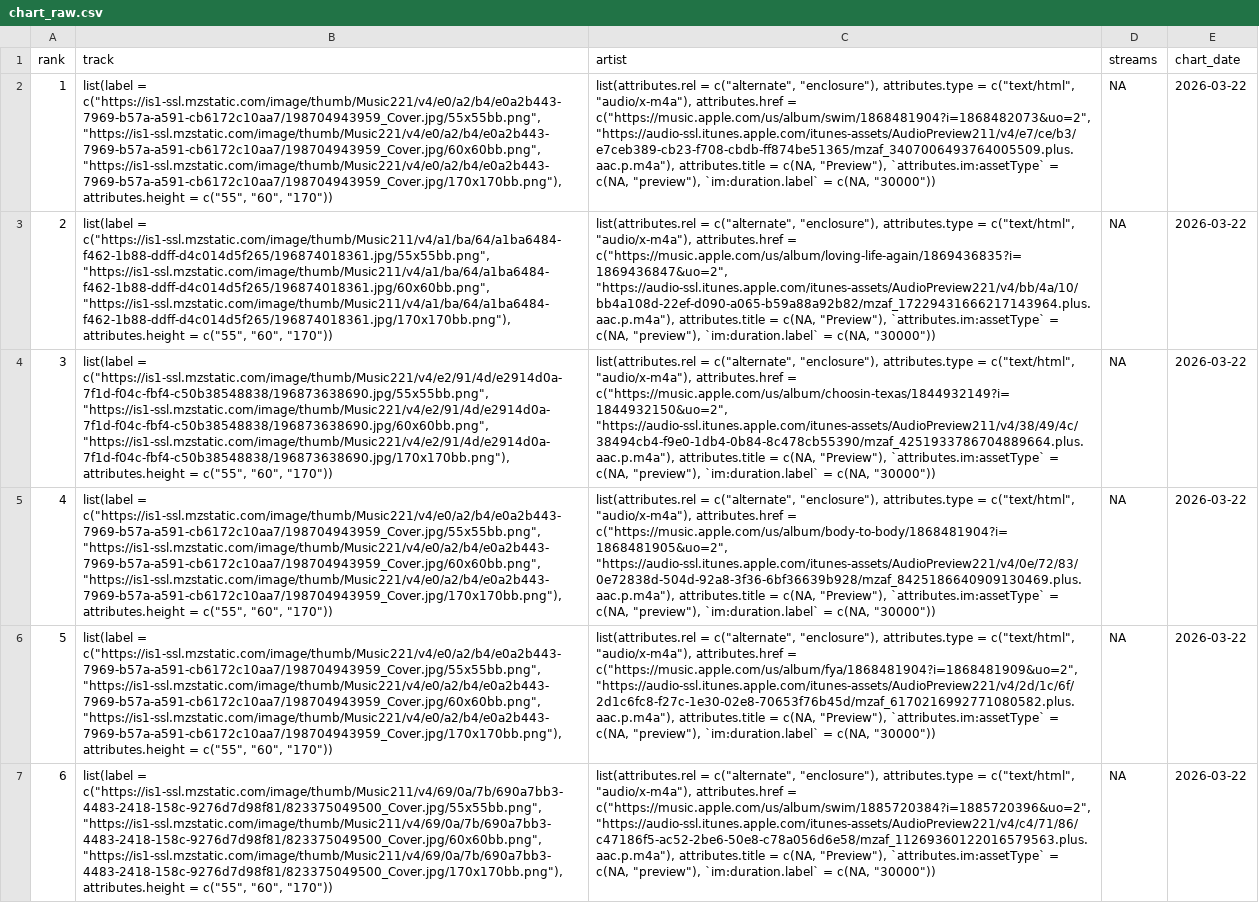
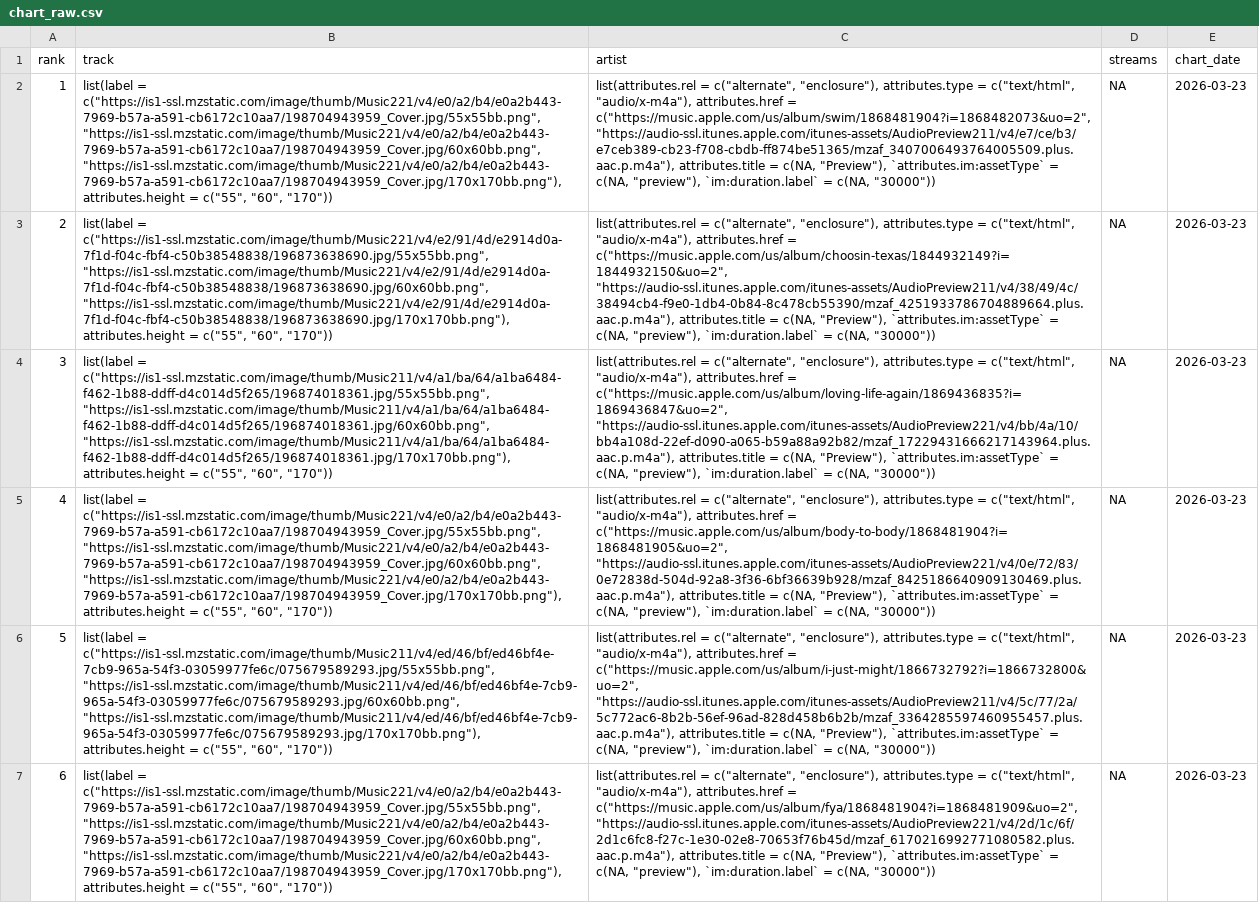
Before and after one commit to NobleXIX/JNH-LyricsDashboard, a CSV file: data_raw/chart_raw.csv, drawn as a sheet; only a part is shown; the diff covers the shown part only; the diff names each change by its address in the sheet, - before the commit and + after, or states it on an @@ line.

```diff
--- a/data_raw/chart_raw.csv
+++ b/data_raw/chart_raw.csv
-E2:E7 (chart_date): 2026-03-22
+E2:E7 (chart_date): 2026-03-23
-B3 (track): list(label = c("https://is1-ssl.mzstatic.com/image/thumb/Music211/v4/a1/ba/64/a1ba6484-f462-1b88-ddff-d4c014d5f265/196874018361.jpg/55x55bb.png", "https://is1-ssl.mzstatic.com/image/thumb/Music211/v4/a1/ba/64/a1ba6484-f462-1b88-ddff-d4c014d5f265/196874018361.jpg/60x60bb.png", "https://is1-ssl.mzstatic.com/image/thumb/Music211/v4/a1/ba/64/a1ba6484-f462-1b88-ddff-d4c014d5f265/196874018361.jpg/170x170bb.png"), attributes.height =…
+B3 (track): list(label = c("https://is1-ssl.mzstatic.com/image/thumb/Music221/v4/e2/91/4d/e2914d0a-7f1d-f04c-fbf4-c50b38548838/196873638690.jpg/55x55bb.png", "https://is1-ssl.mzstatic.com/image/thumb/Music221/v4/e2/91/4d/e2914d0a-7f1d-f04c-fbf4-c50b38548838/196873638690.jpg/60x60bb.png", "https://is1-ssl.mzstatic.com/image/thumb/Music221/v4/e2/91/4d/e2914d0a-7f1d-f04c-fbf4-c50b38548838/196873638690.jpg/170x170bb.png"), attributes.height =…
-C3 (artist): …attributes.href = c("https://music.apple.com/us/album/loving-life-again/1869436835?i=1869436847&uo=2", "https://audio-ssl.itunes.apple.com/itunes-assets/AudioPreview221/v4/bb/4a/10/bb4a108d-22ef-d090-a065-b59a88a92b82/mzaf_17229431666217143964.plus.aac.p.m4a"), attributes.title =…
+C3 (artist): …attributes.href = c("https://music.apple.com/us/album/choosin-texas/1844932149?i=1844932150&uo=2", "https://audio-ssl.itunes.apple.com/itunes-assets/AudioPreview211/v4/38/49/4c/38494cb4-f9e0-1db4-0b84-8c478cb55390/mzaf_4251933786704889664.plus.aac.p.m4a"), attributes.title =…
-B4 (track): list(label = c("https://is1-ssl.mzstatic.com/image/thumb/Music221/v4/e2/91/4d/e2914d0a-7f1d-f04c-fbf4-c50b38548838/196873638690.jpg/55x55bb.png", "https://is1-ssl.mzstatic.com/image/thumb/Music221/v4/e2/91/4d/e2914d0a-7f1d-f04c-fbf4-c50b38548838/196873638690.jpg/60x60bb.png", "https://is1-ssl.mzstatic.com/image/thumb/Music221/v4/e2/91/4d/e2914d0a-7f1d-f04c-fbf4-c50b38548838/196873638690.jpg/170x170bb.png"), attributes.height =…
+B4 (track): list(label = c("https://is1-ssl.mzstatic.com/image/thumb/Music211/v4/a1/ba/64/a1ba6484-f462-1b88-ddff-d4c014d5f265/196874018361.jpg/55x55bb.png", "https://is1-ssl.mzstatic.com/image/thumb/Music211/v4/a1/ba/64/a1ba6484-f462-1b88-ddff-d4c014d5f265/196874018361.jpg/60x60bb.png", "https://is1-ssl.mzstatic.com/image/thumb/Music211/v4/a1/ba/64/a1ba6484-f462-1b88-ddff-d4c014d5f265/196874018361.jpg/170x170bb.png"), attributes.height =…
-C4 (artist): …attributes.href = c("https://music.apple.com/us/album/choosin-texas/1844932149?i=1844932150&uo=2", "https://audio-ssl.itunes.apple.com/itunes-assets/AudioPreview211/v4/38/49/4c/38494cb4-f9e0-1db4-0b84-8c478cb55390/mzaf_4251933786704889664.plus.aac.p.m4a"), attributes.title =…
+C4 (artist): …attributes.href = c("https://music.apple.com/us/album/loving-life-again/1869436835?i=1869436847&uo=2", "https://audio-ssl.itunes.apple.com/itunes-assets/AudioPreview221/v4/bb/4a/10/bb4a108d-22ef-d090-a065-b59a88a92b82/mzaf_17229431666217143964.plus.aac.p.m4a"), attributes.title =…
-B6 (track): list(label = c("https://is1-ssl.mzstatic.com/image/thumb/Music221/v4/e0/a2/b4/e0a2b443-7969-b57a-a591-cb6172c10aa7/198704943959_Cover.jpg/55x55bb.png", "https://is1-ssl.mzstatic.com/image/thumb/Music221/v4/e0/a2/b4/e0a2b443-7969-b57a-a591-cb6172c10aa7/198704943959_Cover.jpg/60x60bb.png", "https://is1-ssl.mzstatic.com/image/thumb/Music221/v4/e0/a2/b4/e0a2b443-7969-b57a-a591-cb6172c10aa7/198704943959_Cover.jpg/170x170bb.png"), attributes.height =…
+B6 (track): list(label = c("https://is1-ssl.mzstatic.com/image/thumb/Music211/v4/ed/46/bf/ed46bf4e-7cb9-965a-54f3-03059977fe6c/075679589293.jpg/55x55bb.png", "https://is1-ssl.mzstatic.com/image/thumb/Music211/v4/ed/46/bf/ed46bf4e-7cb9-965a-54f3-03059977fe6c/075679589293.jpg/60x60bb.png", "https://is1-ssl.mzstatic.com/image/thumb/Music211/v4/ed/46/bf/ed46bf4e-7cb9-965a-54f3-03059977fe6c/075679589293.jpg/170x170bb.png"), attributes.height =…
-C6 (artist): …attributes.href = c("https://music.apple.com/us/album/fya/1868481904?i=1868481909&uo=2", "https://audio-ssl.itunes.apple.com/itunes-assets/AudioPreview221/v4/2d/1c/6f/2d1c6fc8-f27c-1e30-02e8-70653f76b45d/mzaf_6170216992771080582.plus.aac.p.m4a"), attributes.title =…
+C6 (artist): …attributes.href = c("https://music.apple.com/us/album/i-just-might/1866732792?i=1866732800&uo=2", "https://audio-ssl.itunes.apple.com/itunes-assets/AudioPreview211/v4/5c/77/2a/5c772ac6-8b2b-56ef-96ad-828d458b6b2b/mzaf_3364285597460955457.plus.aac.p.m4a"), attributes.title =…
-B7 (track): list(label = c("https://is1-ssl.mzstatic.com/image/thumb/Music211/v4/69/0a/7b/690a7bb3-4483-2418-158c-9276d7d98f81/823375049500_Cover.jpg/55x55bb.png", "https://is1-ssl.mzstatic.com/image/thumb/Music211/v4/69/0a/7b/690a7bb3-4483-2418-158c-9276d7d98f81/823375049500_Cover.jpg/60x60bb.png", "https://is1-ssl.mzstatic.com/image/thumb/Music211/v4/69/0a/7b/690a7bb3-4483-2418-158c-9276d7d98f81/823375049500_Cover.jpg/170x170bb.png"), attributes.height =…
+B7 (track): list(label = c("https://is1-ssl.mzstatic.com/image/thumb/Music221/v4/e0/a2/b4/e0a2b443-7969-b57a-a591-cb6172c10aa7/198704943959_Cover.jpg/55x55bb.png", "https://is1-ssl.mzstatic.com/image/thumb/Music221/v4/e0/a2/b4/e0a2b443-7969-b57a-a591-cb6172c10aa7/198704943959_Cover.jpg/60x60bb.png", "https://is1-ssl.mzstatic.com/image/thumb/Music221/v4/e0/a2/b4/e0a2b443-7969-b57a-a591-cb6172c10aa7/198704943959_Cover.jpg/170x170bb.png"), attributes.height =…
-C7 (artist): …attributes.href = c("https://music.apple.com/us/album/swim/1885720384?i=1885720396&uo=2", "https://audio-ssl.itunes.apple.com/itunes-assets/AudioPreview221/v4/c4/71/86/c47186f5-ac52-2be6-50e8-c78a056d6e58/mzaf_11269360122016579563.plus.aac.p.m4a"), attributes.title =…
+C7 (artist): …attributes.href = c("https://music.apple.com/us/album/fya/1868481904?i=1868481909&uo=2", "https://audio-ssl.itunes.apple.com/itunes-assets/AudioPreview221/v4/2d/1c/6f/2d1c6fc8-f27c-1e30-02e8-70653f76b45d/mzaf_6170216992771080582.plus.aac.p.m4a"), attributes.title =…
```
Also changed, not shown: 118 edited cells elsewhere in this file, data_raw/lyrics_raw.csv.
